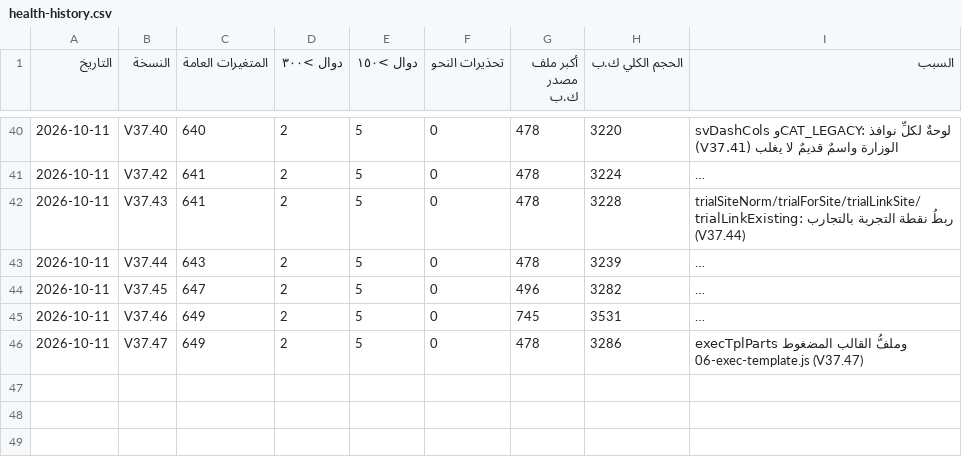
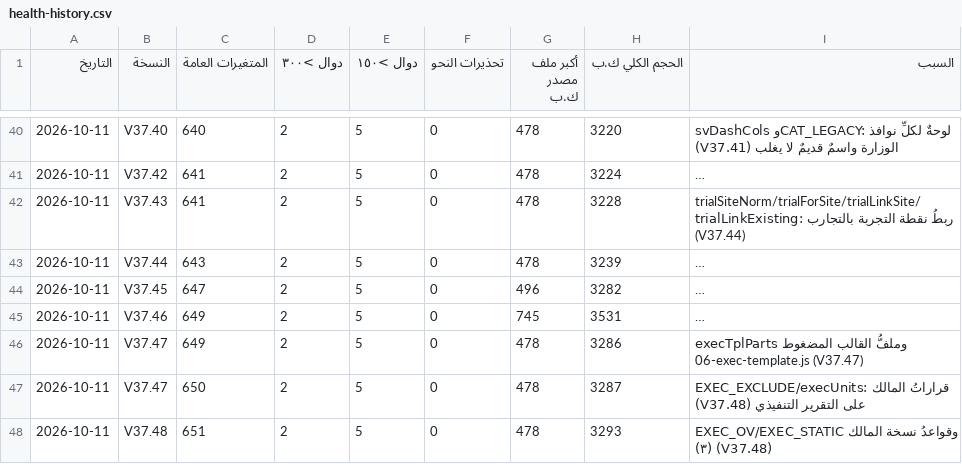
Before and after one commit to mhmdsfwt371/Project-survey, a CSV file: docs/health-history.csv, drawn as a sheet; only a part is shown, gaps mark what is left out; long unchanged cells end in …; the diff names each change by its address in the sheet, - before the commit and + after, or states it on an @@ line.

Commit message:
V37.48 — «التقرير التنفيذي» بنسخة المالك الثالثة: قراراتٌ معلّقةٌ بلا عدد، وكاميراتُ عرفة حافلات، وزيارةٌ تقنيةٌ لكاميرات منى بحكمه، والقوائمُ المنسدلةُ تستثني الجديد
Release: hotfix

```diff
--- a/docs/health-history.csv
+++ b/docs/health-history.csv
+row 47: 2026-10-11 | V37.47 | 650 | 2 | 5 | 0 | 478 | 3287 | EXEC_EXCLUDE/execUnits: قراراتُ المالك على التقرير التنفيذي (V37.48)
+row 48: 2026-10-11 | V37.48 | 651 | 2 | 5 | 0 | 478 | 3293 | EXEC_OV/EXEC_STATIC وقواعدُ نسخة المالك (٣) (V37.48)
```
Also changed, not shown: 28 other files.
